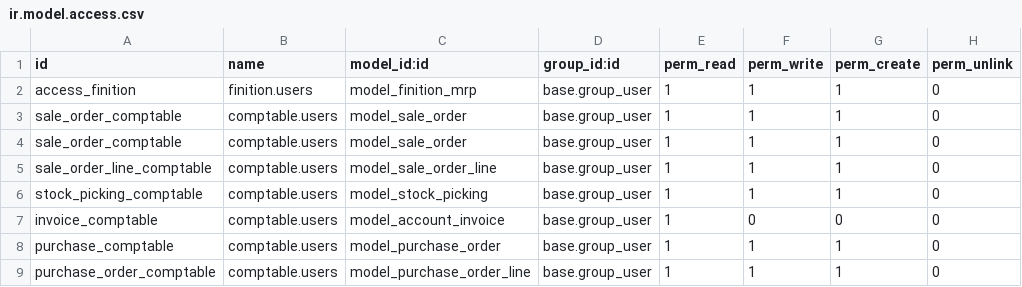
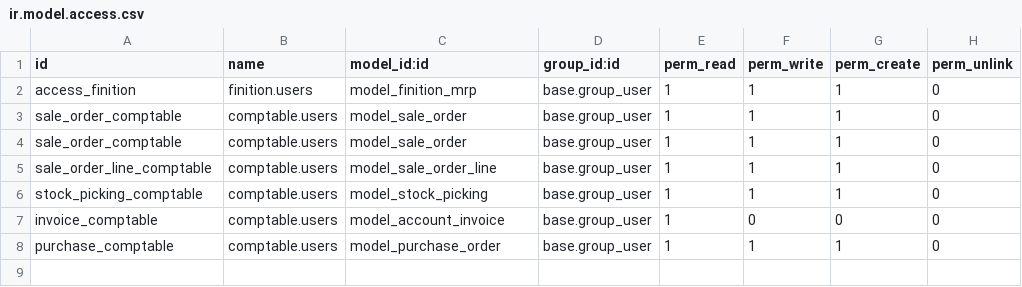
Before and after one commit to BenjaHe/stockVDL, a CSV file: security/ir.model.access.csv, drawn as a sheet.

Commit message:
csv

```diff
--- a/security/ir.model.access.csv
+++ b/security/ir.model.access.csv
@@ -8,2 +8 @@ invoice_comptable,comptable.users,model_account_invoice,base.group_user,1,0,0,0
 purchase_comptable,comptable.users,model_purchase_order,base.group_user,1,1,1,0
-purchase_order_comptable,comptable.users,model_purchase_order_line,base.group_user,1,1,1,0
```
